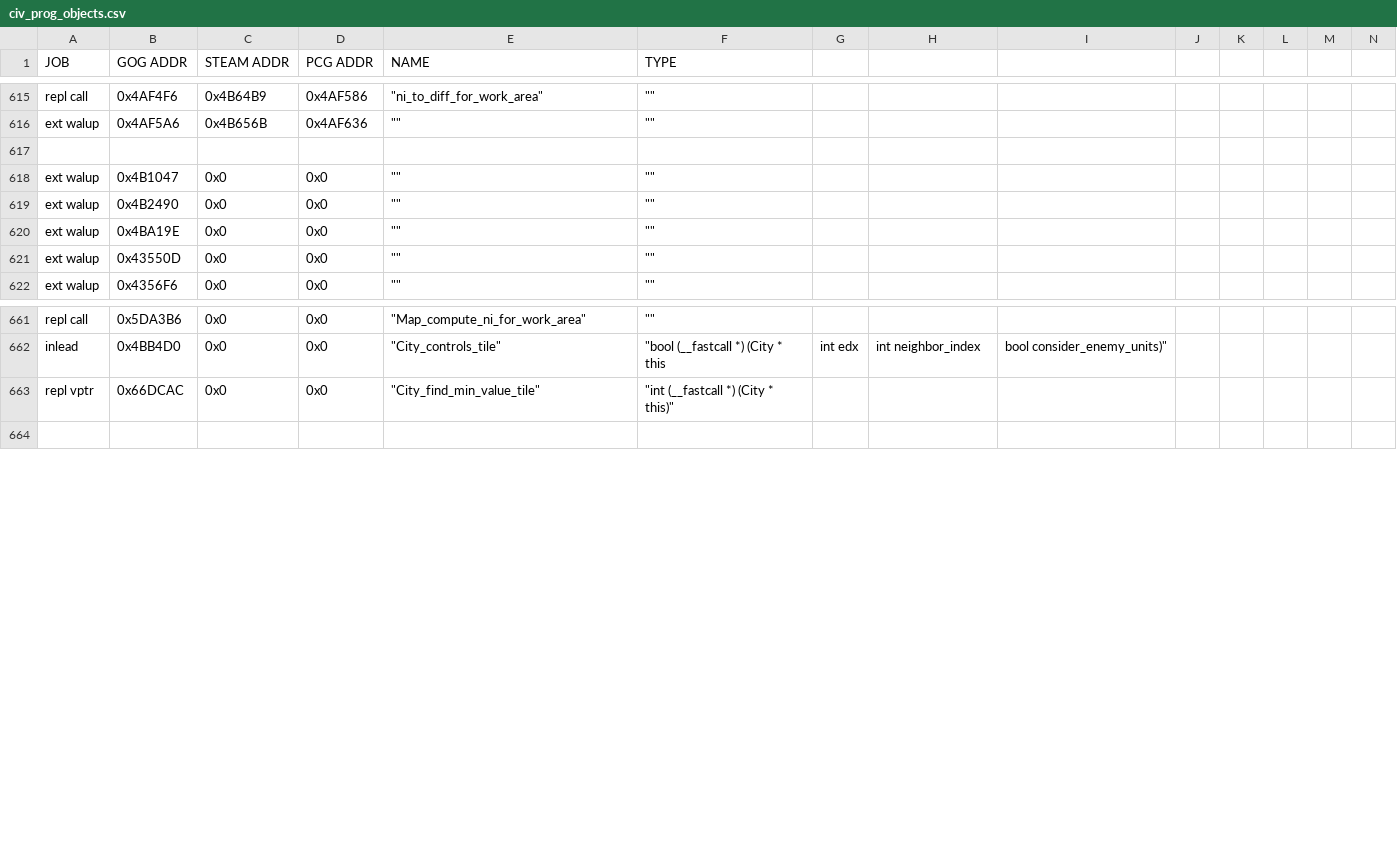
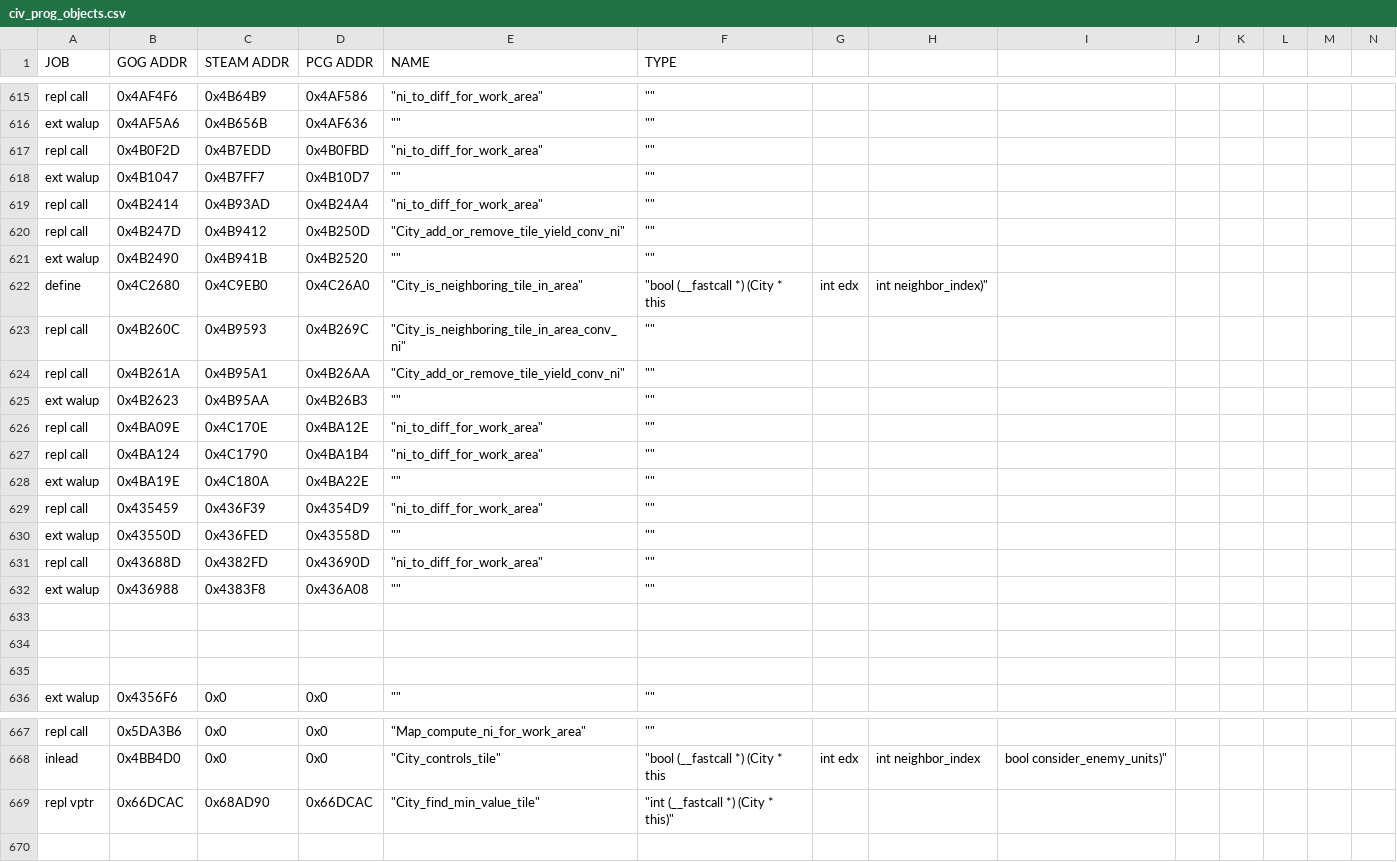
Before and after one commit to maxpetul/C3X, a CSV file: civ_prog_objects.csv, drawn as a sheet; only a part is shown, gaps mark what is left out; removed rows and columns are numbered as before the commit, all else as after; rows hold the shown columns only; the diff covers the shown part only; the diff names each change by its address in the sheet, - before the commit and + after, or states it on an @@ line.

Commit message:
Fill in addresses and conversions for City:: recompute_yields_and_happiness, update_growth, add_population, find_min_value_tile, m17

```diff
--- a/civ_prog_objects.csv
+++ b/civ_prog_objects.csv
+row 617: repl call | 0x4B0F2D | 0x4B7EDD | 0x4B0FBD | "ni_to_diff_for_work_area" | ""
+row 618: ext walup | 0x4B1047 | 0x4B7FF7 | 0x4B10D7 | "" | ""
+row 619: repl call | 0x4B2414 | 0x4B93AD | 0x4B24A4 | "ni_to_diff_for_work_area" | ""
+row 620: repl call | 0x4B247D | 0x4B9412 | 0x4B250D | "City_add_or_remove_tile_yield_conv_ni" | ""
+row 621: ext walup | 0x4B2490 | 0x4B941B | 0x4B2520 | "" | ""
+row 622: define | 0x4C2680 | 0x4C9EB0 | 0x4C26A0 | "City_is_neighboring_tile_in_area" | "bool (__fastcall *) (City * this | int edx | int neighbor_index)"
+row 623: repl call | 0x4B260C | 0x4B9593 | 0x4B269C | "City_is_neighboring_tile_in_area_conv_ni" | ""
+row 624: repl call | 0x4B261A | 0x4B95A1 | 0x4B26AA | "City_add_or_remove_tile_yield_conv_ni" | ""
+row 625: ext walup | 0x4B2623 | 0x4B95AA | 0x4B26B3 | "" | ""
+row 626: repl call | 0x4BA09E | 0x4C170E | 0x4BA12E | "ni_to_diff_for_work_area" | ""
+row 627: repl call | 0x4BA124 | 0x4C1790 | 0x4BA1B4 | "ni_to_diff_for_work_area" | ""
+row 628: ext walup | 0x4BA19E | 0x4C180A | 0x4BA22E | "" | ""
+row 629: repl call | 0x435459 | 0x436F39 | 0x4354D9 | "ni_to_diff_for_work_area" | ""
+row 630: ext walup | 0x43550D | 0x436FED | 0x43558D | "" | ""
+row 631: repl call | 0x43688D | 0x4382FD | 0x43690D | "ni_to_diff_for_work_area" | ""
+row 632: ext walup | 0x436988 | 0x4383F8 | 0x436A08 | "" | ""
-row 634: ext walup | 0x4B1047 | 0x0 | 0x0 | "" | ""
+row 634: (empty)
-row 635: ext walup | 0x4B2490 | 0x0 | 0x0 | "" | ""
+row 635: (empty)
-row 620: ext walup | 0x4BA19E | 0x0 | 0x0 | "" | ""
-row 621: ext walup | 0x43550D | 0x0 | 0x0 | "" | ""
-C669 (STEAM ADDR): 0x0
+C669 (STEAM ADDR): 0x68AD90
-D669 (PCG ADDR): 0x0
+D669 (PCG ADDR): 0x66DCAC
```
Also changed, not shown: 8 removed rows and 1 edited cell elsewhere in this file, 1 other file.
